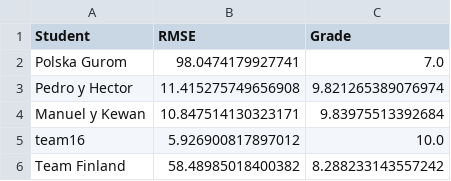
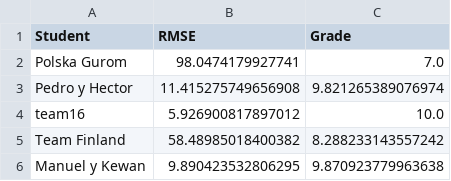
Before and after one commit to vignoni/mec-prac5, a CSV file: results.csv, drawn as a sheet; removed rows and columns are numbered as before the commit, all else as after; the diff names each change by its address in the sheet, - before the commit and + after, or states it on an @@ line.

Commit message:
New result: Manuel y Kewan

```diff
--- a/results.csv
+++ b/results.csv
-row 4: Manuel y Kewan | 10.847514130323171 | 9.83975513392684
+row 6: Manuel y Kewan | 9.890423532806295 | 9.870923779963638
```
Also changed, not shown: 1 other file.
